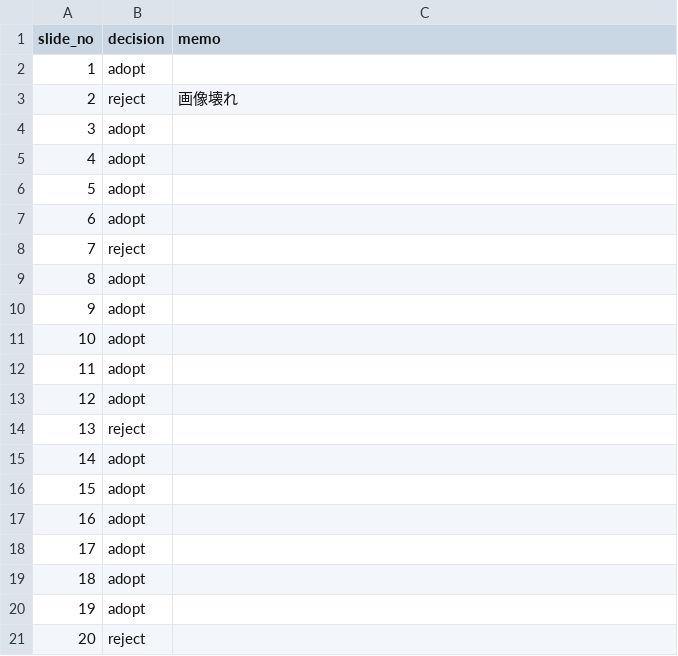
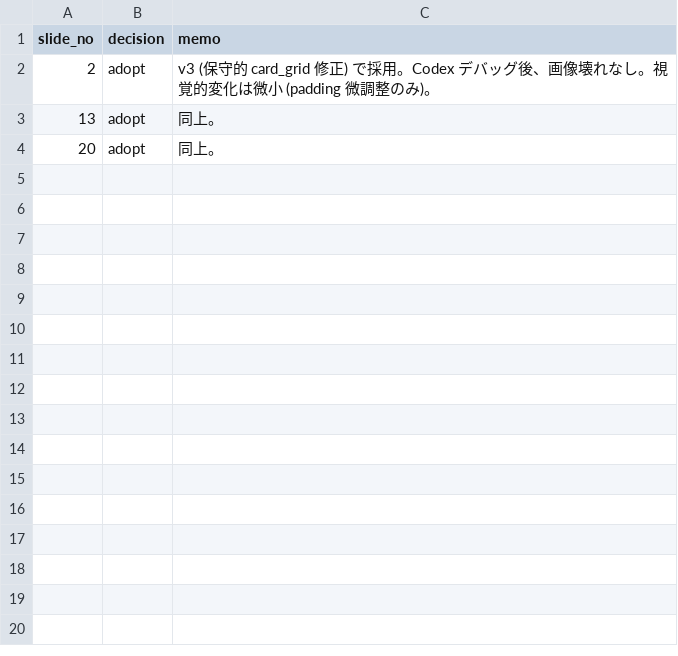
Before and after one commit to ymd2357/pptx-design-review, a TSV file: doc/reviews/260329-seminar-curriculum-proposal/rev-019-compare.tsv, drawn as a sheet.

Commit message:
docs(tasks): REV-019 を done 確定 + FIX-008 (賢い card_grid 修正) を起票
- REV-019 done 化、レビュー作業記録に v1→v3 の経緯を記述
- REV-016 観点別判定表で P2-12 card_grid_consistency を done に
- rev-019-compare.tsv を v3 採用結果で上書き (changed slides=2,13,20 adopt)
- FIX-008 (P1) 起票: shape kind 別 (text=幅揃え / image=縦横比保持
  中央再配置 / icon=元サイズ) の card_grid 修正候補を提案

```diff
--- a/doc/reviews/260329-seminar-curriculum-proposal/rev-019-compare.tsv
+++ b/doc/reviews/260329-seminar-curriculum-proposal/rev-019-compare.tsv
@@ -1,21 +1,4 @@
 slide_no	decision	memo
-1	adopt	
-2	reject	画像壊れ
-3	adopt	
-4	adopt	
-5	adopt	
-6	adopt	
-7	reject	
-8	adopt	
-9	adopt	
-10	adopt	
-11	adopt	
-12	adopt	
-13	reject	
-14	adopt	
-15	adopt	
-16	adopt	
-17	adopt	
-18	adopt	
-19	adopt	
-20	reject	
+2	adopt	v3 (保守的 card_grid 修正) で採用。Codex デバッグ後、画像壊れなし。視覚的変化は微小 (padding 微調整のみ)。
+13	adopt	同上。
+20	adopt	同上。
```
Also changed, not shown: 1 other file.
